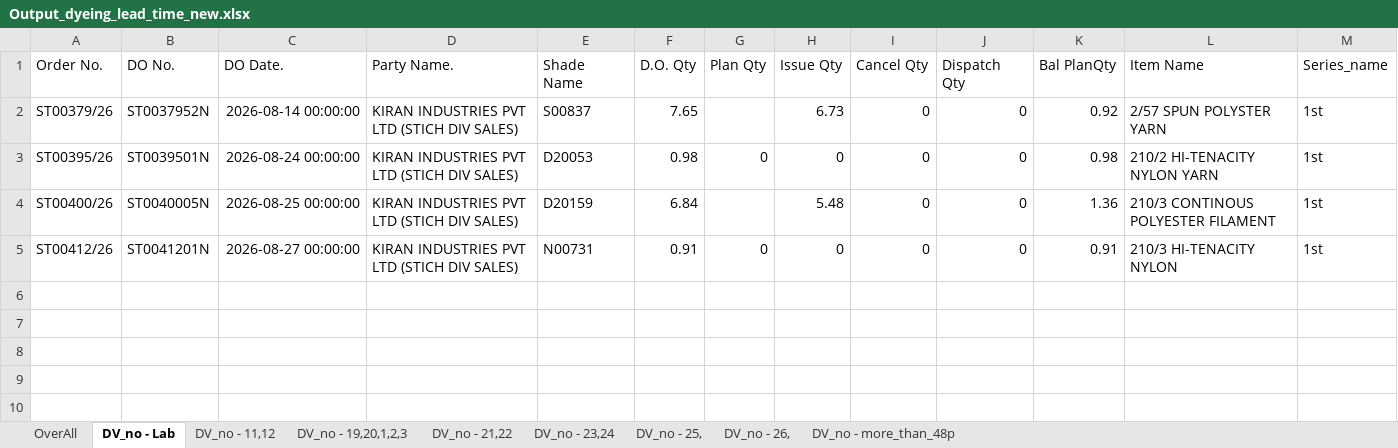
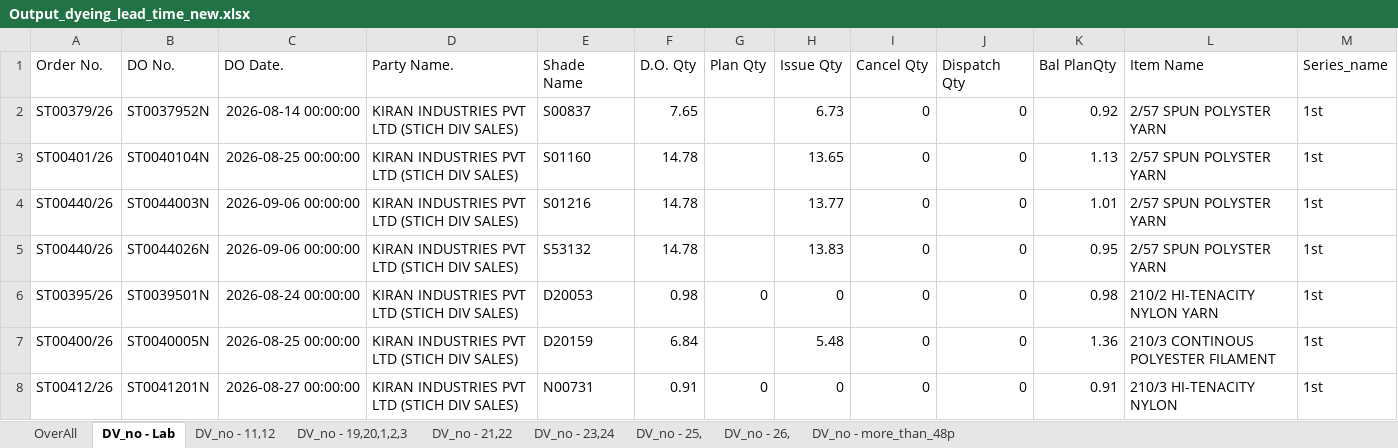
Before and after one commit to amitkrdotmandal/KST, an Excel workbook: New folder/Dyeing_lead_time_new/Output_files/Output_dyeing_lead_time_new.xlsx, sheet DV_no - Lab, drawn as a sheet; values as stored, in another font and other column widths than the file's, no borders; the diff names each change by its address in the sheet, - before the commit and + after, or states it on an @@ line.

```diff
--- a/New folder/Dyeing_lead_time_new/Output_files/Output_dyeing_lead_time_new.xlsx (sheet DV_no - Lab)
+++ b/New folder/Dyeing_lead_time_new/Output_files/Output_dyeing_lead_time_new.xlsx (sheet DV_no - Lab)
+row 3: ST00401/26 | ST0040104N | 2026-08-25 00:00:00 | KIRAN INDUSTRIES PVT LTD (STICH DIV SALES) | S01160 | 14.78 |  | 13.65 | 0 | 0 | 1.13 | 2/57 SPUN POLYSTER YARN | 1st
+row 4: ST00440/26 | ST0044003N | 2026-09-06 00:00:00 | KIRAN INDUSTRIES PVT LTD (STICH DIV SALES) | S01216 | 14.78 |  | 13.77 | 0 | 0 | 1.01 | 2/57 SPUN POLYSTER YARN | 1st
+row 5: ST00440/26 | ST0044026N | 2026-09-06 00:00:00 | KIRAN INDUSTRIES PVT LTD (STICH DIV SALES) | S53132 | 14.78 |  | 13.83 | 0 | 0 | 0.95 | 2/57 SPUN POLYSTER YARN | 1st
```
Also changed, not shown: sheet DV_no - 21,22, sheet DV_no - 23,24, sheet DV_no - 26,, sheet OverAll, sheet DV_no - 11,12, sheet DV_no - 19,20,1,2,3, 1 more sheet, New folder/Dyeing_lead_time_new/Output_files/Output_all_together.xlsx, New folder/Dyeing_lead_time_new/Output_files/Output_item_wise_sheet_vs_Article_Shade.xlsx, 22 other files.
